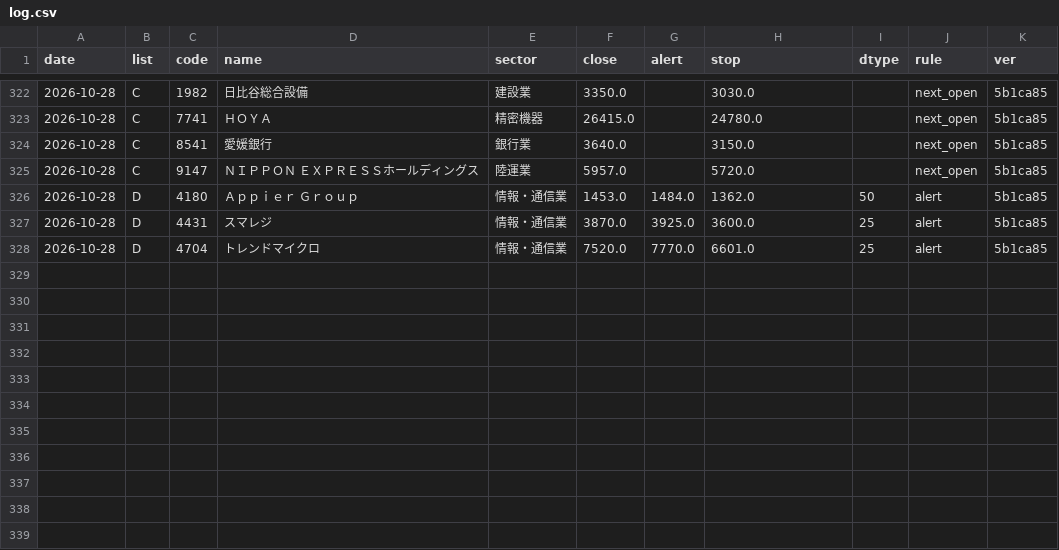
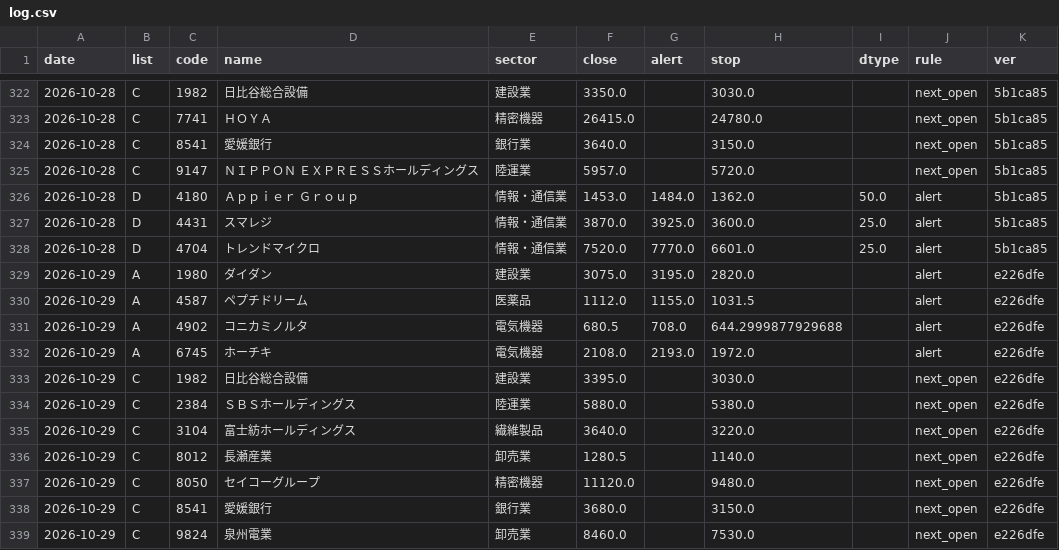
Before and after one commit to eplan4u-dotcom/kabu-screener, a CSV file: data/signals/log.csv, drawn as a sheet; only a part is shown, gaps mark what is left out.

```diff
--- a/data/signals/log.csv
+++ b/data/signals/log.csv
@@ -325,4 +325,15 @@ date,list,code,name,sector,close,alert,stop,dtype,rule,ver
 2026-10-28,C,9147,ＮＩＰＰＯＮ　ＥＸＰＲＥＳＳホールディングス,陸運業,5957.0,,5720.0,,next_open,5b1ca85
-2026-10-28,D,4180,Ａｐｐｉｅｒ　Ｇｒｏｕｐ,情報・通信業,1453.0,1484.0,1362.0,50,alert,5b1ca85
-2026-10-28,D,4431,スマレジ,情報・通信業,3870.0,3925.0,3600.0,25,alert,5b1ca85
-2026-10-28,D,4704,トレンドマイクロ,情報・通信業,7520.0,7770.0,6601.0,25,alert,5b1ca85
+2026-10-28,D,4180,Ａｐｐｉｅｒ　Ｇｒｏｕｐ,情報・通信業,1453.0,1484.0,1362.0,50.0,alert,5b1ca85
+2026-10-28,D,4431,スマレジ,情報・通信業,3870.0,3925.0,3600.0,25.0,alert,5b1ca85
+2026-10-28,D,4704,トレンドマイクロ,情報・通信業,7520.0,7770.0,6601.0,25.0,alert,5b1ca85
+2026-10-29,A,1980,ダイダン,建設業,3075.0,3195.0,2820.0,,alert,e226dfe
+2026-10-29,A,4587,ペプチドリーム,医薬品,1112.0,1155.0,1031.5,,alert,e226dfe
+2026-10-29,A,4902,コニカミノルタ,電気機器,680.5,708.0,644.2999877929688,,alert,e226dfe
+2026-10-29,A,6745,ホーチキ,電気機器,2108.0,2193.0,1972.0,,alert,e226dfe
+2026-10-29,C,1982,日比谷総合設備,建設業,3395.0,,3030.0,,next_open,e226dfe
+2026-10-29,C,2384,ＳＢＳホールディングス,陸運業,5880.0,,5380.0,,next_open,e226dfe
+2026-10-29,C,3104,富士紡ホールディングス,繊維製品,3640.0,,3220.0,,next_open,e226dfe
+2026-10-29,C,8012,長瀬産業,卸売業,1280.5,,1140.0,,next_open,e226dfe
+2026-10-29,C,8050,セイコーグループ,精密機器,11120.0,,9480.0,,next_open,e226dfe
+2026-10-29,C,8541,愛媛銀行,銀行業,3680.0,,3150.0,,next_open,e226dfe
+2026-10-29,C,9824,泉州電業,卸売業,8460.0,,7530.0,,next_open,e226dfe
```
Also changed, not shown: docs/data/names.csv, docs/track/track.csv, 20 other files.
